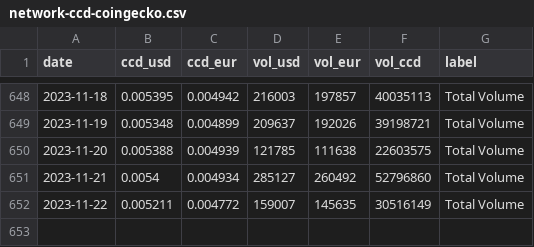
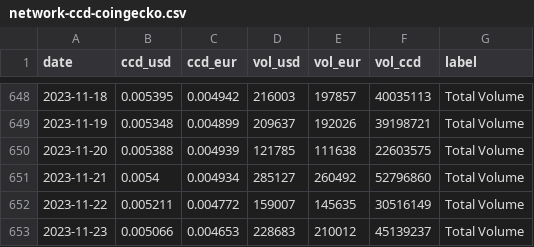
Before and after one commit to sderuiter/concordium-network-statistics, a CSV file: network-ccd-coingecko.csv, drawn as a sheet; only a part is shown, gaps mark what is left out.

```diff
--- a/network-ccd-coingecko.csv
+++ b/network-ccd-coingecko.csv
@@ -652 +652,2 @@ date,ccd_usd,ccd_eur,vol_usd,vol_eur,vol_ccd,label
 2023-11-22,0.005211,0.004772,159007,145635,30516149,Total Volume
+2023-11-23,0.005066,0.004653,228683,210012,45139237,Total Volume
```
Also changed, not shown: network-ccd-classified-pools.csv, network-ccd-classified.csv, 25 other files.
